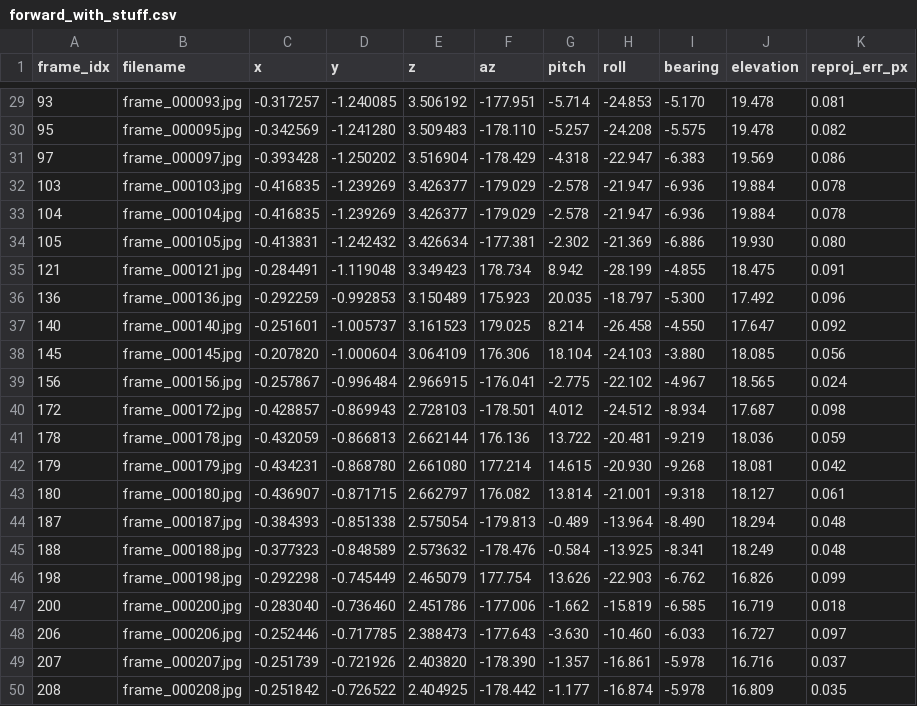
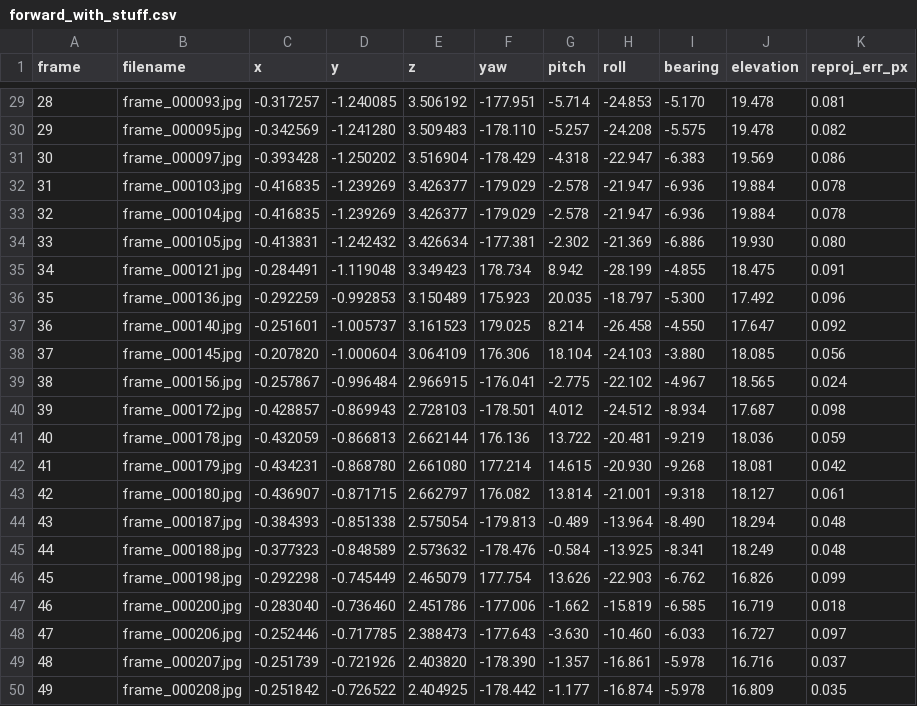
Before and after one commit to ofekm5/relative-pose-estimation, a CSV file: phone_camera/forward_with_stuff/forward_with_stuff.csv, drawn as a sheet; only a part is shown, gaps mark what is left out; the diff covers the shown part only.

```diff
--- a/phone_camera/forward_with_stuff/forward_with_stuff.csv
+++ b/phone_camera/forward_with_stuff/forward_with_stuff.csv
@@ -1 +1 @@
-frame_idx,filename,x,y,z,az,pitch,roll,bearing,elevation,reproj_err_px
+frame,filename,x,y,z,yaw,pitch,roll,bearing,elevation,reproj_err_px
@@ -29,22 +29,22 @@ frame_idx,filename,x,y,z,az,pitch,roll,bearing,elevation,reproj_err_px
-93,frame_000093.jpg,-0.317257,-1.240085,3.506192,-177.951,-5.714,-24.853,-5.170,19.478,0.081
-95,frame_000095.jpg,-0.342569,-1.241280,3.509483,-178.110,-5.257,-24.208,-5.575,19.478,0.082
-97,frame_000097.jpg,-0.393428,-1.250202,3.516904,-178.429,-4.318,-22.947,-6.383,19.569,0.086
-103,frame_000103.jpg,-0.416835,-1.239269,3.426377,-179.029,-2.578,-21.947,-6.936,19.884,0.078
-104,frame_000104.jpg,-0.416835,-1.239269,3.426377,-179.029,-2.578,-21.947,-6.936,19.884,0.078
-105,frame_000105.jpg,-0.413831,-1.242432,3.426634,-177.381,-2.302,-21.369,-6.886,19.930,0.080
-121,frame_000121.jpg,-0.284491,-1.119048,3.349423,178.734,8.942,-28.199,-4.855,18.475,0.091
-136,frame_000136.jpg,-0.292259,-0.992853,3.150489,175.923,20.035,-18.797,-5.300,17.492,0.096
-140,frame_000140.jpg,-0.251601,-1.005737,3.161523,179.025,8.214,-26.458,-4.550,17.647,0.092
-145,frame_000145.jpg,-0.207820,-1.000604,3.064109,176.306,18.104,-24.103,-3.880,18.085,0.056
-156,frame_000156.jpg,-0.257867,-0.996484,2.966915,-176.041,-2.775,-22.102,-4.967,18.565,0.024
-172,frame_000172.jpg,-0.428857,-0.869943,2.728103,-178.501,4.012,-24.512,-8.934,17.687,0.098
-178,frame_000178.jpg,-0.432059,-0.866813,2.662144,176.136,13.722,-20.481,-9.219,18.036,0.059
-179,frame_000179.jpg,-0.434231,-0.868780,2.661080,177.214,14.615,-20.930,-9.268,18.081,0.042
-180,frame_000180.jpg,-0.436907,-0.871715,2.662797,176.082,13.814,-21.001,-9.318,18.127,0.061
-187,frame_000187.jpg,-0.384393,-0.851338,2.575054,-179.813,-0.489,-13.964,-8.490,18.294,0.048
-188,frame_000188.jpg,-0.377323,-0.848589,2.573632,-178.476,-0.584,-13.925,-8.341,18.249,0.048
-198,frame_000198.jpg,-0.292298,-0.745449,2.465079,177.754,13.626,-22.903,-6.762,16.826,0.099
-200,frame_000200.jpg,-0.283040,-0.736460,2.451786,-177.006,-1.662,-15.819,-6.585,16.719,0.018
-206,frame_000206.jpg,-0.252446,-0.717785,2.388473,-177.643,-3.630,-10.460,-6.033,16.727,0.097
-207,frame_000207.jpg,-0.251739,-0.721926,2.403820,-178.390,-1.357,-16.861,-5.978,16.716,0.037
-208,frame_000208.jpg,-0.251842,-0.726522,2.404925,-178.442,-1.177,-16.874,-5.978,16.809,0.035
+28,frame_000093.jpg,-0.317257,-1.240085,3.506192,-177.951,-5.714,-24.853,-5.170,19.478,0.081
+29,frame_000095.jpg,-0.342569,-1.241280,3.509483,-178.110,-5.257,-24.208,-5.575,19.478,0.082
+30,frame_000097.jpg,-0.393428,-1.250202,3.516904,-178.429,-4.318,-22.947,-6.383,19.569,0.086
+31,frame_000103.jpg,-0.416835,-1.239269,3.426377,-179.029,-2.578,-21.947,-6.936,19.884,0.078
+32,frame_000104.jpg,-0.416835,-1.239269,3.426377,-179.029,-2.578,-21.947,-6.936,19.884,0.078
+33,frame_000105.jpg,-0.413831,-1.242432,3.426634,-177.381,-2.302,-21.369,-6.886,19.930,0.080
+34,frame_000121.jpg,-0.284491,-1.119048,3.349423,178.734,8.942,-28.199,-4.855,18.475,0.091
+35,frame_000136.jpg,-0.292259,-0.992853,3.150489,175.923,20.035,-18.797,-5.300,17.492,0.096
+36,frame_000140.jpg,-0.251601,-1.005737,3.161523,179.025,8.214,-26.458,-4.550,17.647,0.092
+37,frame_000145.jpg,-0.207820,-1.000604,3.064109,176.306,18.104,-24.103,-3.880,18.085,0.056
+38,frame_000156.jpg,-0.257867,-0.996484,2.966915,-176.041,-2.775,-22.102,-4.967,18.565,0.024
+39,frame_000172.jpg,-0.428857,-0.869943,2.728103,-178.501,4.012,-24.512,-8.934,17.687,0.098
+40,frame_000178.jpg,-0.432059,-0.866813,2.662144,176.136,13.722,-20.481,-9.219,18.036,0.059
+41,frame_000179.jpg,-0.434231,-0.868780,2.661080,177.214,14.615,-20.930,-9.268,18.081,0.042
+42,frame_000180.jpg,-0.436907,-0.871715,2.662797,176.082,13.814,-21.001,-9.318,18.127,0.061
+43,frame_000187.jpg,-0.384393,-0.851338,2.575054,-179.813,-0.489,-13.964,-8.490,18.294,0.048
+44,frame_000188.jpg,-0.377323,-0.848589,2.573632,-178.476,-0.584,-13.925,-8.341,18.249,0.048
+45,frame_000198.jpg,-0.292298,-0.745449,2.465079,177.754,13.626,-22.903,-6.762,16.826,0.099
+46,frame_000200.jpg,-0.283040,-0.736460,2.451786,-177.006,-1.662,-15.819,-6.585,16.719,0.018
+47,frame_000206.jpg,-0.252446,-0.717785,2.388473,-177.643,-3.630,-10.460,-6.033,16.727,0.097
+48,frame_000207.jpg,-0.251739,-0.721926,2.403820,-178.390,-1.357,-16.861,-5.978,16.716,0.037
+49,frame_000208.jpg,-0.251842,-0.726522,2.404925,-178.442,-1.177,-16.874,-5.978,16.809,0.035
```
Also changed, not shown: 27 edited cells elsewhere in this file, 57 other files.
